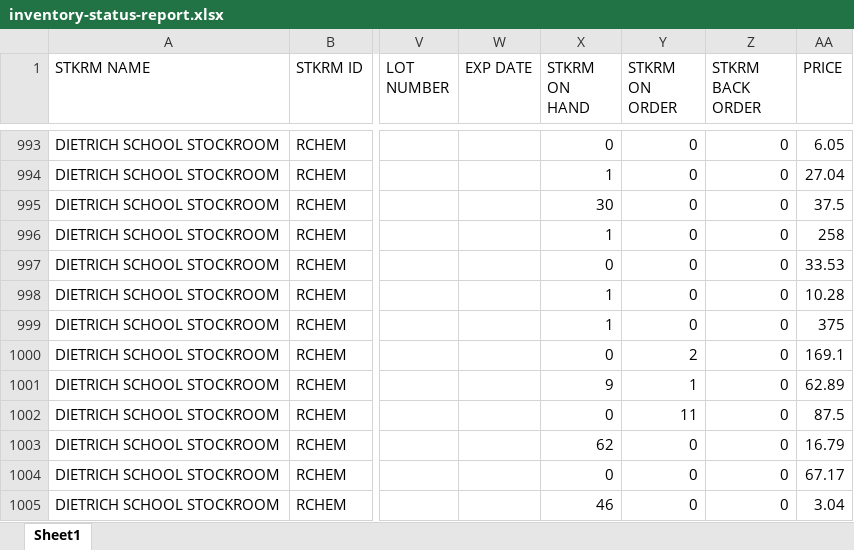
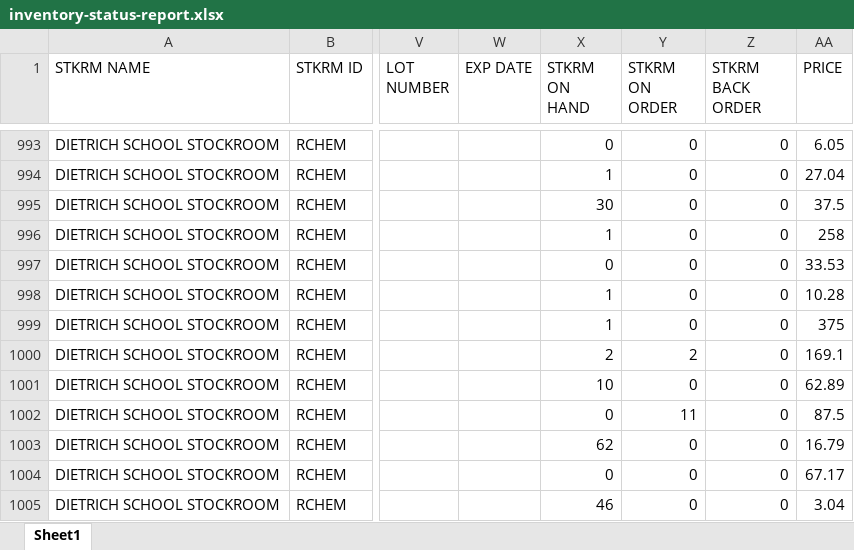
Before and after one commit to dssstockroom/dssstockroom.github.io, an Excel workbook: inventory-status-report.xlsx, sheet Sheet1, drawn as a sheet; only a part is shown, gaps mark what is left out; values as stored, in another font and other column widths than the file's, no borders; the diff covers the shown part only; the diff names each change by its address in the sheet, - before the commit and + after, or states it on an @@ line.

Commit message:
Add files via upload

```diff
--- a/inventory-status-report.xlsx (sheet Sheet1)
+++ b/inventory-status-report.xlsx (sheet Sheet1)
-X1000 (STKRM ON HAND): 0
+X1000 (STKRM ON HAND): 2
-X1001 (STKRM ON HAND): 9
+X1001 (STKRM ON HAND): 10
-Y1001 (STKRM ON ORDER): 1
+Y1001 (STKRM ON ORDER): 0
```
Also changed, not shown: 4 added rows and 49 edited cells elsewhere in this sheet.
